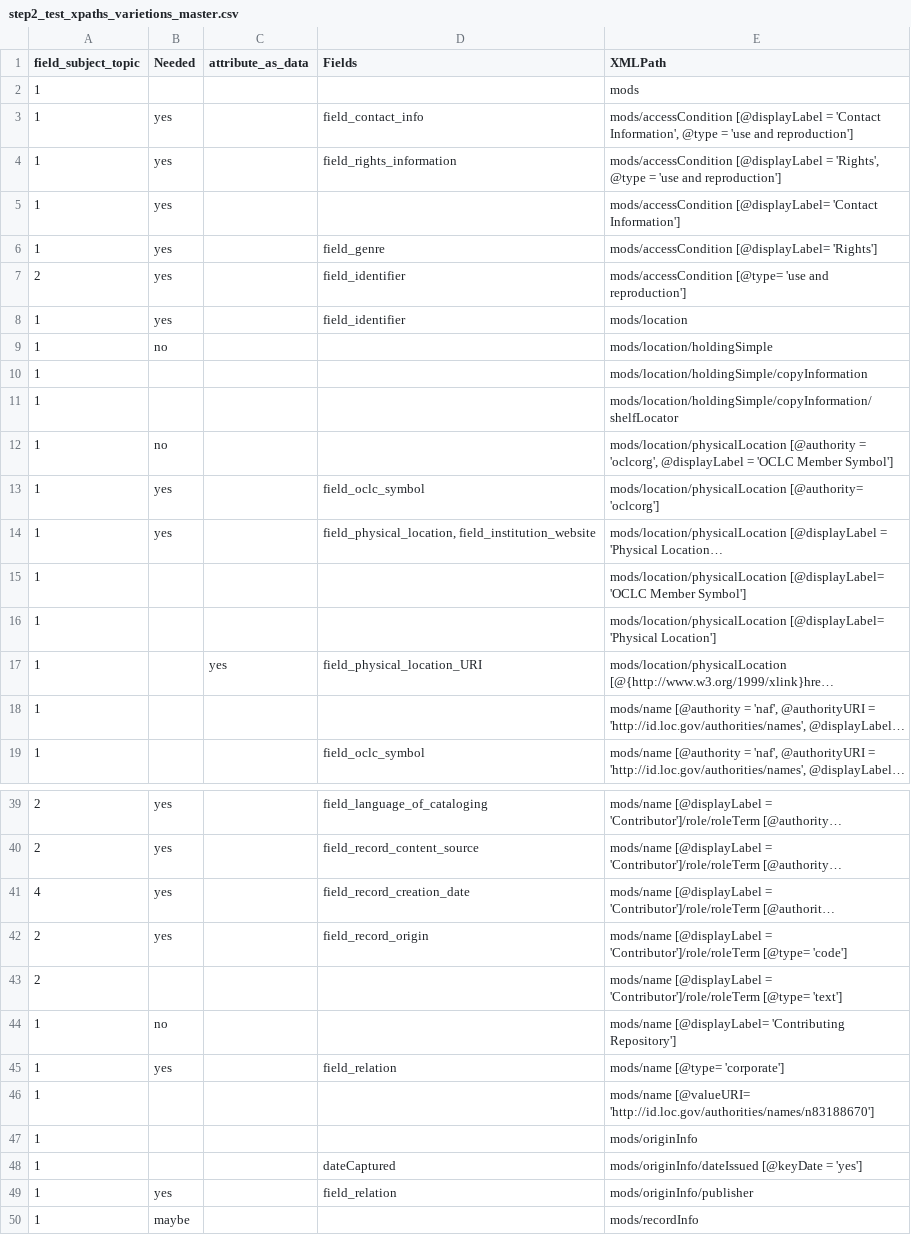
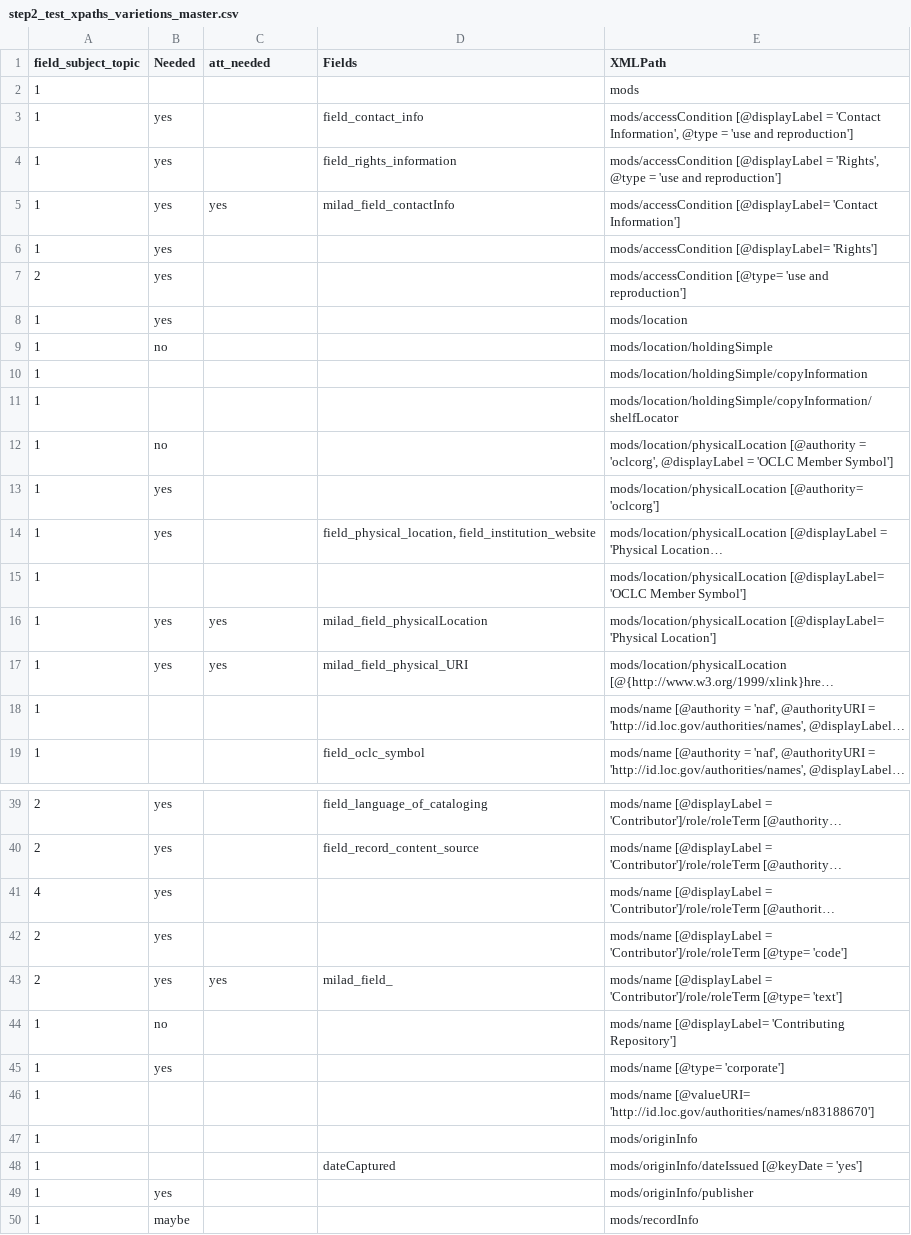
Before and after one commit to miladkhanlou/Ingest_Parser_in-progress, a CSV file: Output/step2_test_xpaths_varietions_master.csv, drawn as a sheet; only a part is shown, gaps mark what is left out; long unchanged cells end in …; the diff covers the shown part only; the diff names each change by its address in the sheet, - before the commit and + after, or states it on an @@ line.

```diff
--- a/Output/step2_test_xpaths_varietions_master.csv
+++ b/Output/step2_test_xpaths_varietions_master.csv
-C1: attribute_as_data
+C1: att_needed
-C5 (att_needed): (empty)
+C5 (att_needed): yes
-D5 (Fields): (empty)
+D5 (Fields): milad_field_contactInfo
-D6 (Fields): field_genre
+D6 (Fields): (empty)
-D7:D8 (Fields): field_identifier
+D7:D8 (Fields): (empty)
-D13 (Fields): field_oclc_symbol
+D13 (Fields): (empty)
-B16:B17 (Needed): (empty)
+B16:B17 (Needed): yes
-C16 (att_needed): (empty)
+C16 (att_needed): yes
-D16 (Fields): (empty)
+D16 (Fields): milad_field_physicalLocation
-D17 (Fields): field_physical_location_URI
+D17 (Fields): milad_field_physical_URI
-D41 (Fields): field_record_creation_date
+D41 (Fields): (empty)
-D42 (Fields): field_record_origin
+D42 (Fields): (empty)
-B43 (Needed): (empty)
+B43 (Needed): yes
-C43 (att_needed): (empty)
+C43 (att_needed): yes
-D43 (Fields): (empty)
+D43 (Fields): milad_field_
-D45 (Fields): field_relation
+D45 (Fields): (empty)
-D49 (Fields): field_relation
+D49 (Fields): (empty)
```
Also changed, not shown: 3 removed rows and 5 edited cells elsewhere in this file, Output/step3_test.csv, 3 other files.
